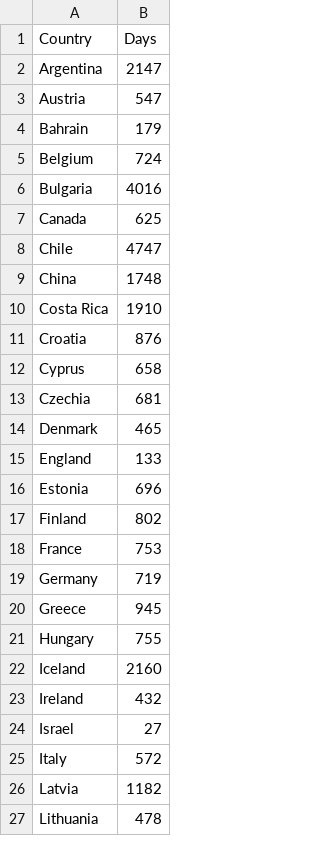
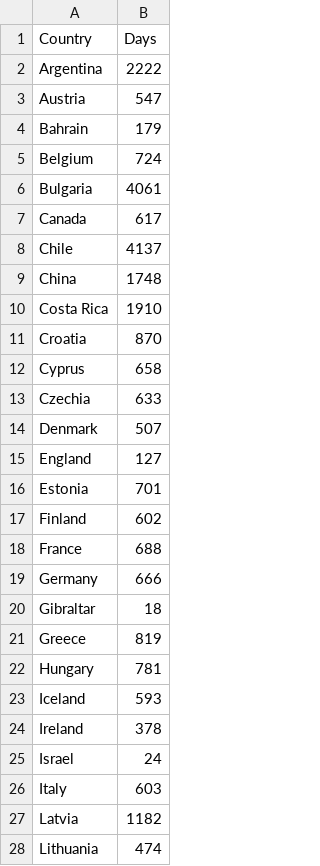
Before and after one commit to szelesaron/herd-immunity, a CSV file: days_left_df.csv, drawn as a sheet; only a part is shown; the diff covers the shown part only.

```diff
--- a/days_left_df.csv
+++ b/days_left_df.csv
@@ -1,3 +1,3 @@
 Country,Days
-Argentina,2147
+Argentina,2222
 Austria,547
@@ -5,23 +5,24 @@ Bahrain,179
 Belgium,724
-Bulgaria,4016
-Canada,625
-Chile,4747
+Bulgaria,4061
+Canada,617
+Chile,4137
 China,1748
 Costa Rica,1910
-Croatia,876
+Croatia,870
 Cyprus,658
-Czechia,681
-Denmark,465
-England,133
-Estonia,696
-Finland,802
-France,753
-Germany,719
-Greece,945
-Hungary,755
-Iceland,2160
-Ireland,432
-Israel,27
-Italy,572
+Czechia,633
+Denmark,507
+England,127
+Estonia,701
+Finland,602
+France,688
+Germany,666
+Gibraltar,18
+Greece,819
+Hungary,781
+Iceland,593
+Ireland,378
+Israel,24
+Italy,603
 Latvia,1182
-Lithuania,478
+Lithuania,474
```
Also changed, not shown: 17 edited cells elsewhere in this file.
